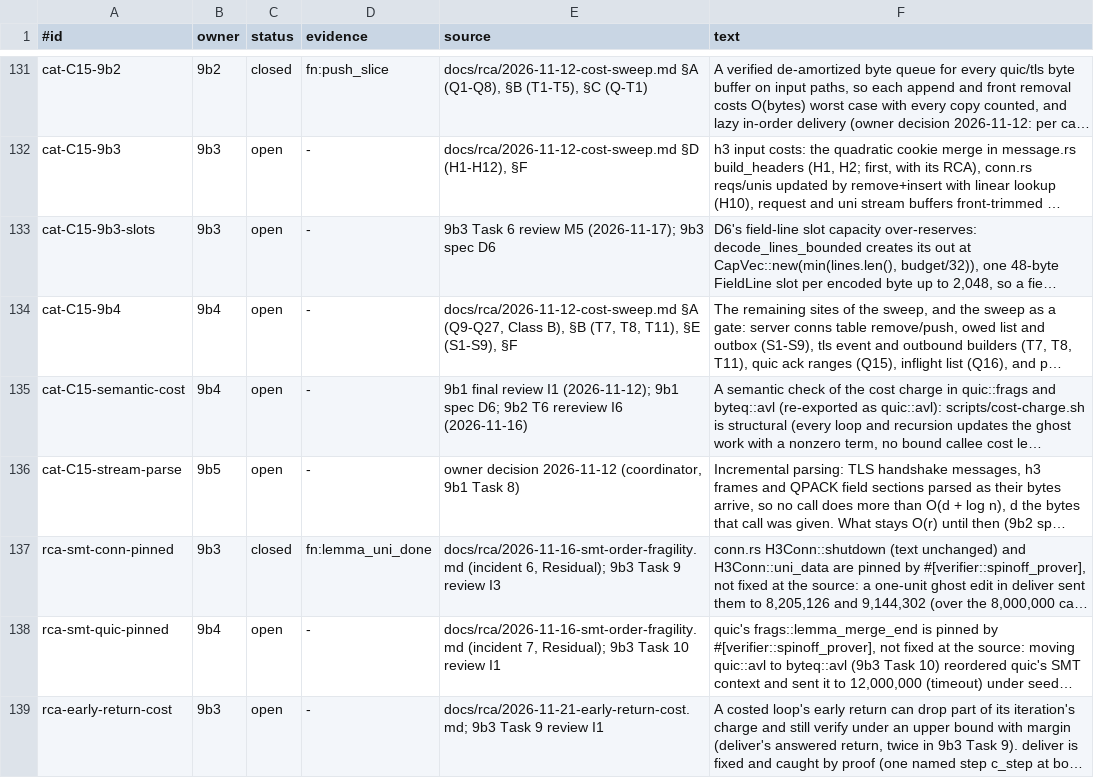
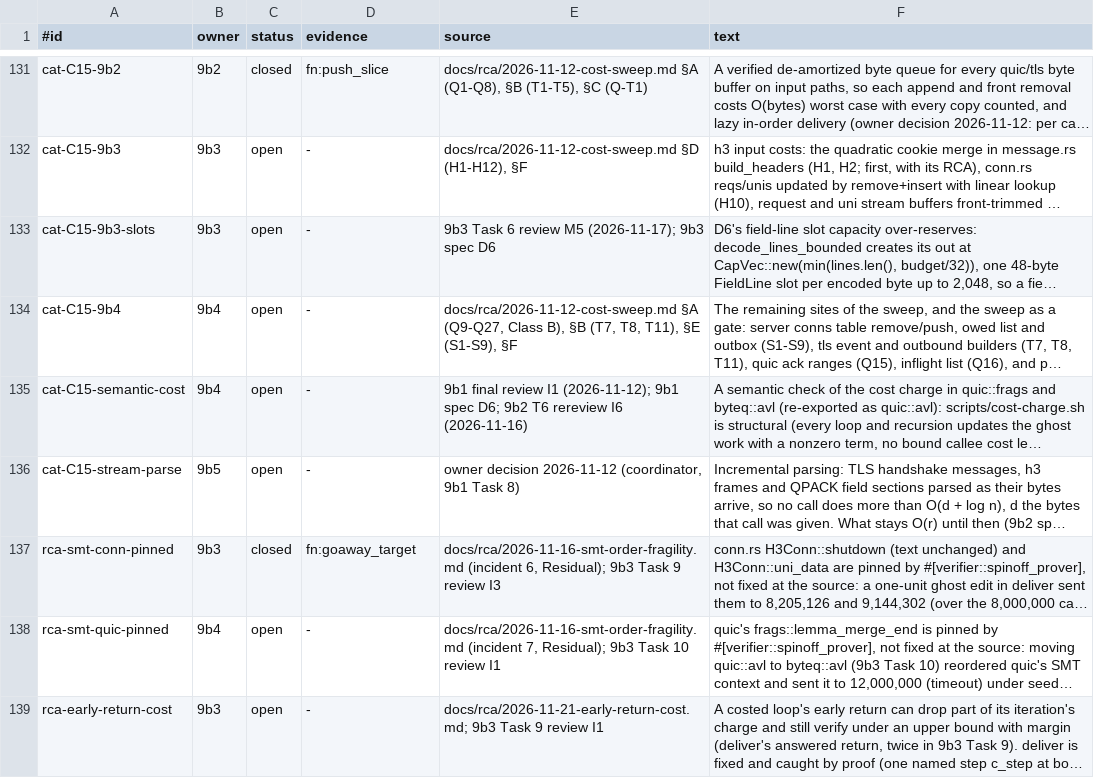
Before and after one commit to TSVRN9/vhttp, a TSV file: docs/carryovers.tsv, drawn as a sheet; only a part is shown, gaps mark what is left out; long unchanged cells end in …; the diff covers the shown part only; the diff names each change by its address in the sheet, - before the commit and + after, or states it on an @@ line.

Commit message:
9b3: Task 11 fix round 1 (I1: N6 in cat-C15-teardown; I2: removed_fields two-state, only a removing call charges it; M1: c_held; M2: on_stop_sending skips the table for non-request ids; M6: rca-smt-conn-pinned evidence goaway_target)

```diff
--- a/docs/carryovers.tsv
+++ b/docs/carryovers.tsv
-D137 (evidence): fn:lemma_uni_done
+D137 (evidence): fn:goaway_target
```
Also changed, not shown: 2 edited cells elsewhere in this file, 1 other file.
